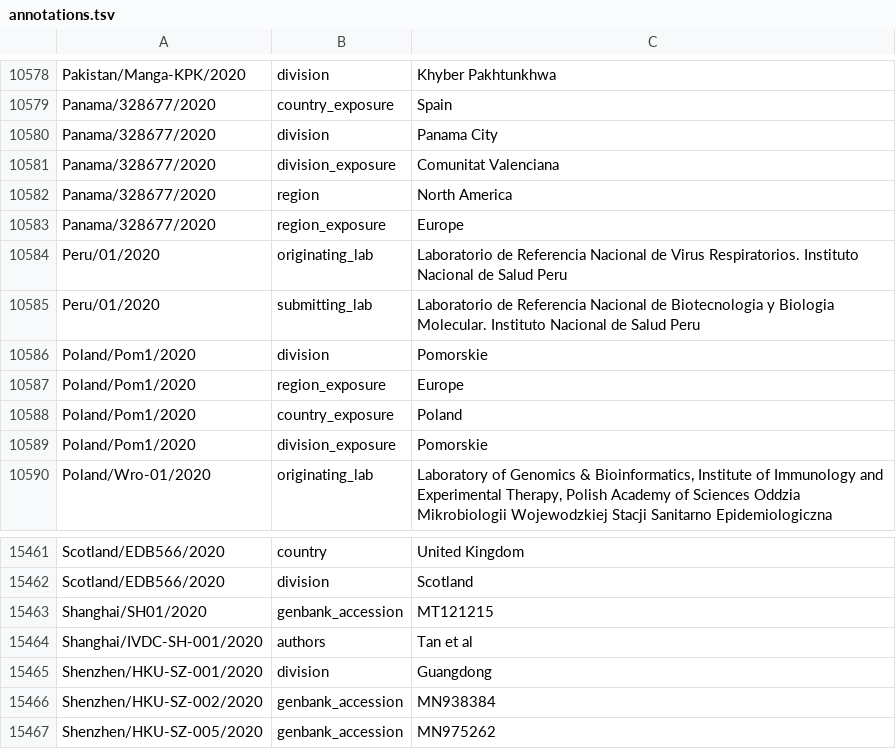
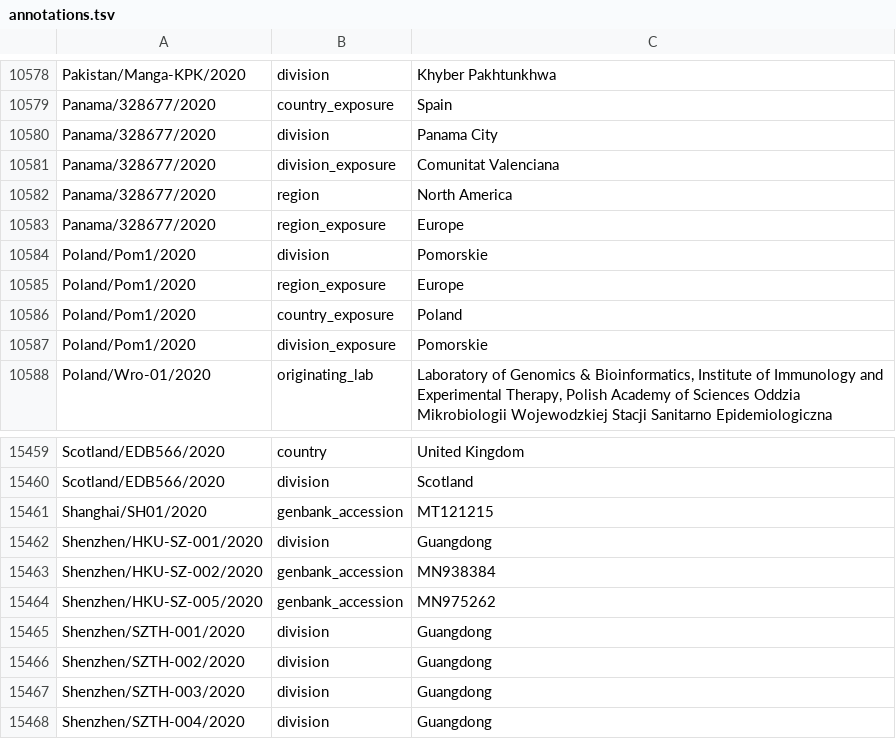
Before and after one commit to nextstrain/ncov-ingest, a TSV file: source-data/annotations.tsv, drawn as a sheet; only a part is shown, gaps mark what is left out; the shorter side is filled out with more unchanged rows.

Commit message:
Revert "remove line breaks in submitting labs/authors"
This reverts commit 4b7f9228fcbf56739f6367e31b821b17d8755ef0.

```diff
--- a/source-data/annotations.tsv
+++ b/source-data/annotations.tsv
@@ -10583,4 +10583,2 @@ Panama/328677/2020	region	North America
 Panama/328677/2020	region_exposure	Europe
-Peru/01/2020	originating_lab	Laboratorio de Referencia Nacional de Virus Respiratorios. Instituto Nacional de Salud Peru
-Peru/01/2020	submitting_lab	Laboratorio de Referencia Nacional de Biotecnologia y Biologia Molecular. Instituto Nacional de Salud Peru
 Poland/Pom1/2020	division	Pomorskie
@@ -15463,3 +15461,2 @@ Scotland/EDB566/2020	division	Scotland
 Shanghai/SH01/2020	genbank_accession	MT121215
-Shanghai/IVDC-SH-001/2020	authors	Tan et al
 Shenzhen/HKU-SZ-001/2020	division	Guangdong
```
